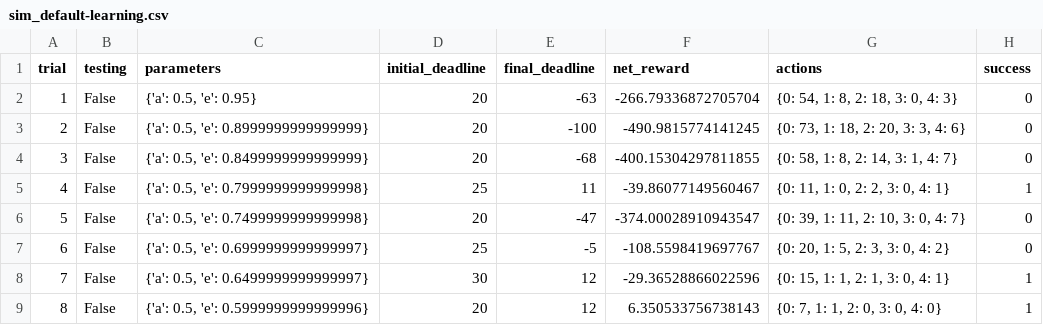
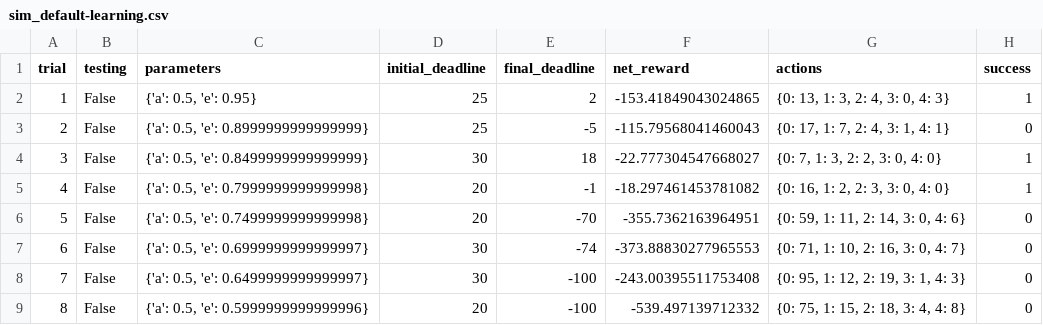
Before and after one commit to vitor-rmcosta/udacity_smartcab, a CSV file: logs/sim_default-learning.csv, drawn as a sheet; only a part is shown; the diff covers the shown part only.

```diff
--- a/logs/sim_default-learning.csv
+++ b/logs/sim_default-learning.csv
@@ -1,9 +1,9 @@
 trial,testing,parameters,initial_deadline,final_deadline,net_reward,actions,success
-1,False,"{'a': 0.5, 'e': 0.95}",20,-63,-266.79336872705704,"{0: 54, 1: 8, 2: 18, 3: 0, 4: 3}",0
-2,False,"{'a': 0.5, 'e': 0.8999999999999999}",20,-100,-490.9815774141245,"{0: 73, 1: 18, 2: 20, 3: 3, 4: 6}",0
-3,False,"{'a': 0.5, 'e': 0.8499999999999999}",20,-68,-400.15304297811855,"{0: 58, 1: 8, 2: 14, 3: 1, 4: 7}",0
-4,False,"{'a': 0.5, 'e': 0.7999999999999998}",25,11,-39.86077149560467,"{0: 11, 1: 0, 2: 2, 3: 0, 4: 1}",1
-5,False,"{'a': 0.5, 'e': 0.7499999999999998}",20,-47,-374.00028910943547,"{0: 39, 1: 11, 2: 10, 3: 0, 4: 7}",0
-6,False,"{'a': 0.5, 'e': 0.6999999999999997}",25,-5,-108.5598419697767,"{0: 20, 1: 5, 2: 3, 3: 0, 4: 2}",0
-7,False,"{'a': 0.5, 'e': 0.6499999999999997}",30,12,-29.36528866022596,"{0: 15, 1: 1, 2: 1, 3: 0, 4: 1}",1
-8,False,"{'a': 0.5, 'e': 0.5999999999999996}",20,12,6.350533756738143,"{0: 7, 1: 1, 2: 0, 3: 0, 4: 0}",1
+1,False,"{'a': 0.5, 'e': 0.95}",25,2,-153.41849043024865,"{0: 13, 1: 3, 2: 4, 3: 0, 4: 3}",1
+2,False,"{'a': 0.5, 'e': 0.8999999999999999}",25,-5,-115.79568041460043,"{0: 17, 1: 7, 2: 4, 3: 1, 4: 1}",0
+3,False,"{'a': 0.5, 'e': 0.8499999999999999}",30,18,-22.777304547668027,"{0: 7, 1: 3, 2: 2, 3: 0, 4: 0}",1
+4,False,"{'a': 0.5, 'e': 0.7999999999999998}",20,-1,-18.297461453781082,"{0: 16, 1: 2, 2: 3, 3: 0, 4: 0}",1
+5,False,"{'a': 0.5, 'e': 0.7499999999999998}",20,-70,-355.7362163964951,"{0: 59, 1: 11, 2: 14, 3: 0, 4: 6}",0
+6,False,"{'a': 0.5, 'e': 0.6999999999999997}",30,-74,-373.88830277965553,"{0: 71, 1: 10, 2: 16, 3: 0, 4: 7}",0
+7,False,"{'a': 0.5, 'e': 0.6499999999999997}",30,-100,-243.00395511753408,"{0: 95, 1: 12, 2: 19, 3: 1, 4: 3}",0
+8,False,"{'a': 0.5, 'e': 0.5999999999999996}",20,-100,-539.497139712332,"{0: 75, 1: 15, 2: 18, 3: 4, 4: 8}",0
```
Also changed, not shown: 89 edited cells elsewhere in this file, 7 other files.
